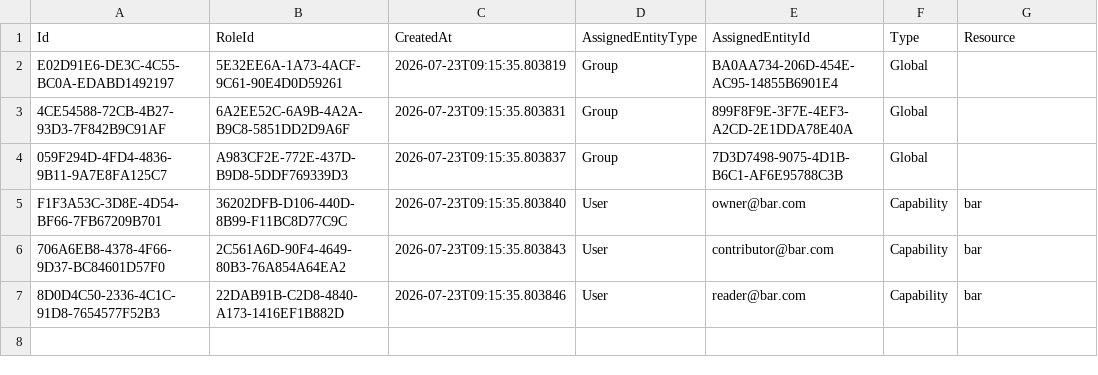
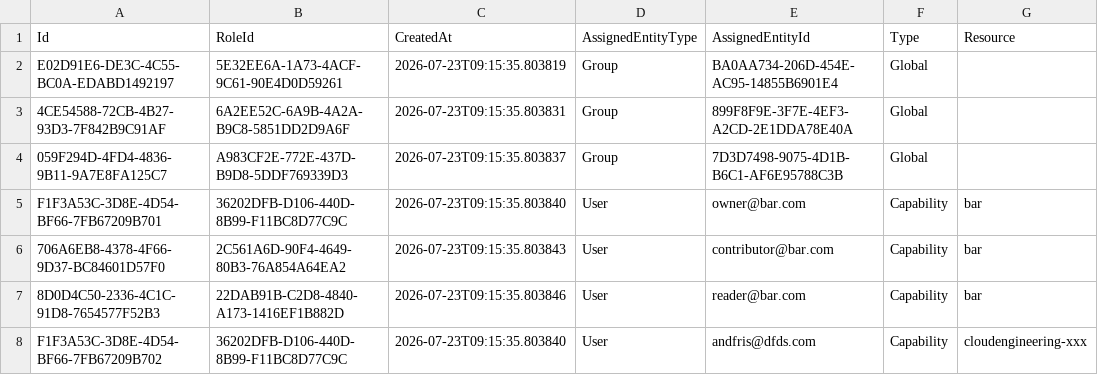
Before and after one commit to dfds/selfservice-api, a CSV file: db/seed/RbacRoleGrants.csv, drawn as a sheet; the diff names each change by its address in the sheet, - before the commit and + after, or states it on an @@ line.

Commit message:
Show only Capability roles by default

```diff
--- a/db/seed/RbacRoleGrants.csv
+++ b/db/seed/RbacRoleGrants.csv
+row 8: F1F3A53C-3D8E-4D54-BF66-7FB67209B702 | 36202DFB-D106-440D-8B99-F11BC8D77C9C | 2026-07-23T09:15:35.803840 | User | andfris@dfds.com | Capability | cloudengineering-xxx
```
Also changed, not shown: 1 other file.
